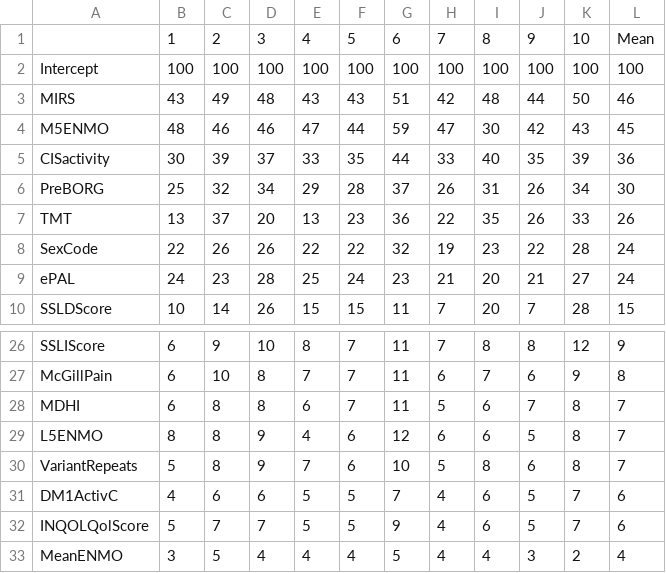
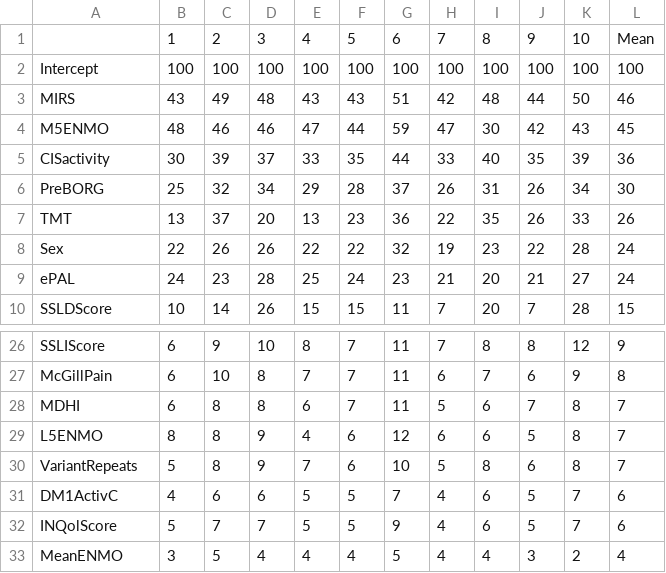
Before and after one commit to cmbi/OPTIMISTIC_Post-hoc, a CSV file: OPH_6MWT_senscontrol_VIPs.csv, drawn as a sheet; only a part is shown, gaps mark what is left out.

Commit message:
Update OPH_6MWT_senscontrol_VIPs.csv

```diff
--- a/OPH_6MWT_senscontrol_VIPs.csv
+++ b/OPH_6MWT_senscontrol_VIPs.csv
@@ -7,3 +7,3 @@
 "TMT",13,37,20,13,23,36,22,35,26,33,26
-"SexCode",22,26,26,22,22,32,19,23,22,28,24
+"Sex",22,26,26,22,22,32,19,23,22,28,24
 "ePAL",24,23,28,25,24,23,21,20,21,27,24
@@ -31,3 +31,3 @@
 "DM1ActivC",4,6,6,5,5,7,4,6,5,7,6
-"INQOLQolScore",5,7,7,5,5,9,4,6,5,7,6
+"INQolScore",5,7,7,5,5,9,4,6,5,7,6
 "MeanENMO",3,5,4,4,4,5,4,4,3,2,4
```
